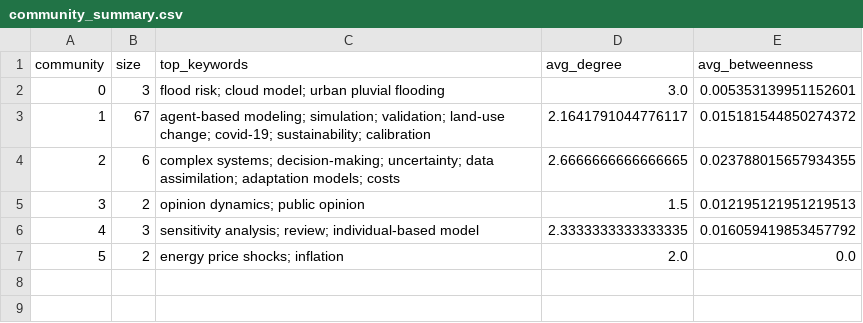
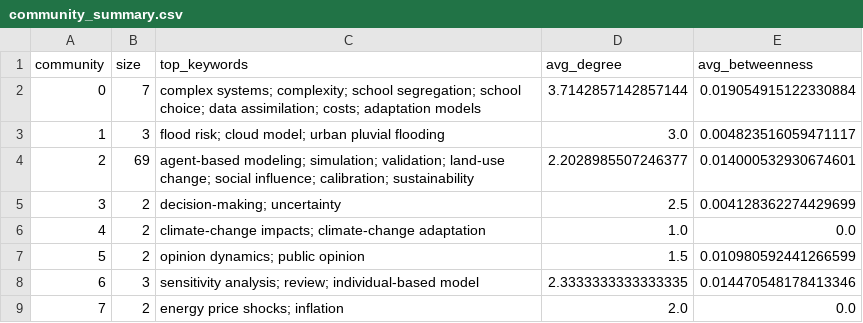
Before and after one commit to muriloms/paper-scoping-review-protocol, a CSV file: notebooks/figures/community_summary.csv, drawn as a sheet; removed rows and columns are numbered as before the commit, all else as after; the diff names each change by its address in the sheet, - before the commit and + after, or states it on an @@ line.

```diff
--- a/notebooks/figures/community_summary.csv
+++ b/notebooks/figures/community_summary.csv
+row 2: 0 | 7 | complex systems; complexity; school segregation; school choice; data assimilation; costs; adaptation models | 3.7142857142857144 | 0.019054915122330884
@@ column A (community) renumbered from row 3 down @@
-E3 (avg_betweenness): 0.005353139951152601
+E3 (avg_betweenness): 0.004823516059471117
-row 3: 1 | 67 | agent-based modeling; simulation; validation; land-use change; covid-19; sustainability; calibration | 2.1641791044776117 | 0.015181544850274372
-row 4: 2 | 6 | complex systems; decision-making; uncertainty; data assimilation; adaptation models; costs | 2.6666666666666665 | 0.023788015657934355
+row 4: 2 | 69 | agent-based modeling; simulation; validation; land-use change; social influence; calibration; sustainability | 2.2028985507246377 | 0.014000532930674601
+row 5: 3 | 2 | decision-making; uncertainty | 2.5 | 0.004128362274429699
+row 6: 4 | 2 | climate-change impacts; climate-change adaptation | 1.0 | 0.0
-E7 (avg_betweenness): 0.012195121951219513
+E7 (avg_betweenness): 0.010980592441266599
-E8 (avg_betweenness): 0.016059419853457792
+E8 (avg_betweenness): 0.014470548178413346
```
Also changed, not shown: notebooks/figures/edge_list.csv, notebooks/figures/global_metrics.csv, 32 other files.
